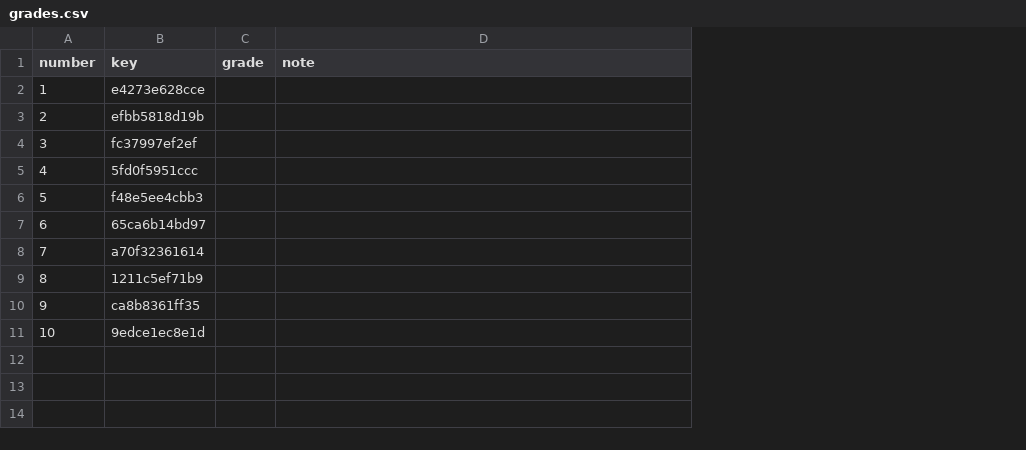
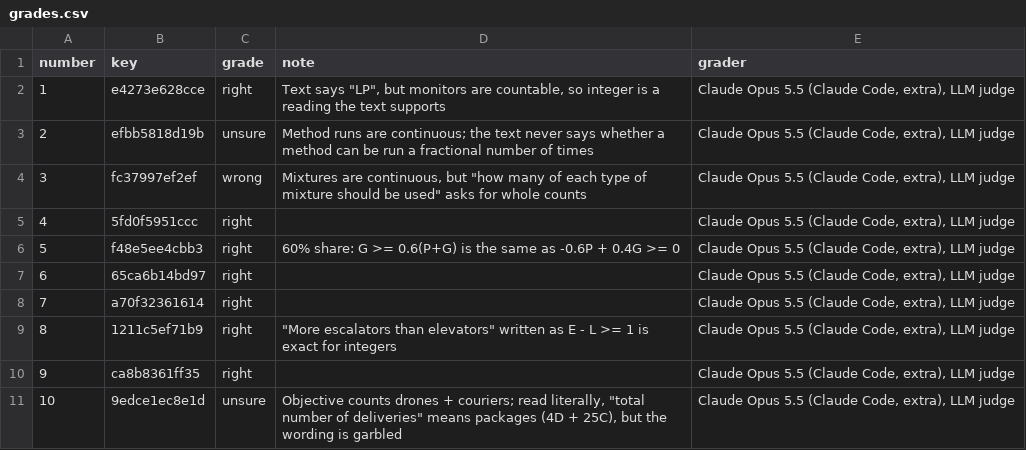
Before and after one commit to Max25R/opt-agent, a CSV file: review/blind_grading/dev-1/grades.csv, drawn as a sheet; the diff names each change by its address in the sheet, - before the commit and + after, or states it on an @@ line.

```diff
--- a/review/blind_grading/dev-1/grades.csv
+++ b/review/blind_grading/dev-1/grades.csv
+column E (grader), rows 2-11: all Claude Opus 5.5 (Claude Code, extra), LLM judge
-C2 (grade): (empty)
+C2 (grade): right
-D2 (note): (empty)
+D2 (note): Text says "LP", but monitors are countable, so integer is a reading the text supports
-C3 (grade): (empty)
+C3 (grade): unsure
-D3 (note): (empty)
+D3 (note): Method runs are continuous; the text never says whether a method can be run a fractional number of times
-C4 (grade): (empty)
+C4 (grade): wrong
-D4 (note): (empty)
+D4 (note): Mixtures are continuous, but "how many of each type of mixture should be used" asks for whole counts
-C5:C10 (grade): (empty)
+C5:C10 (grade): right
-D6 (note): (empty)
+D6 (note): 60% share: G >= 0.6(P+G) is the same as -0.6P + 0.4G >= 0
-D9 (note): (empty)
+D9 (note): "More escalators than elevators" written as E - L >= 1 is exact for integers
-C11 (grade): (empty)
+C11 (grade): unsure
-D11 (note): (empty)
+D11 (note): Objective counts drones + couriers; read literally, "total number of deliveries" means packages (4D + 25C), but the wording is garbled
```
Also changed, not shown: review/taxonomy/dev-1/labels.csv, 13 other files.
